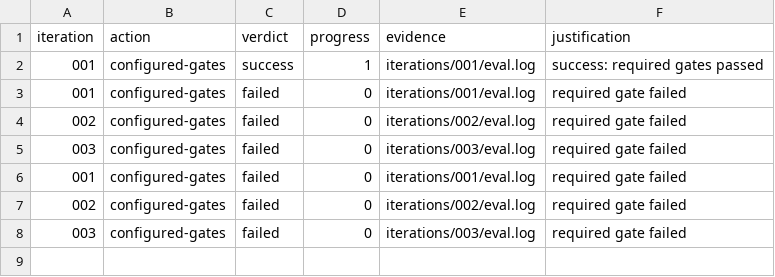
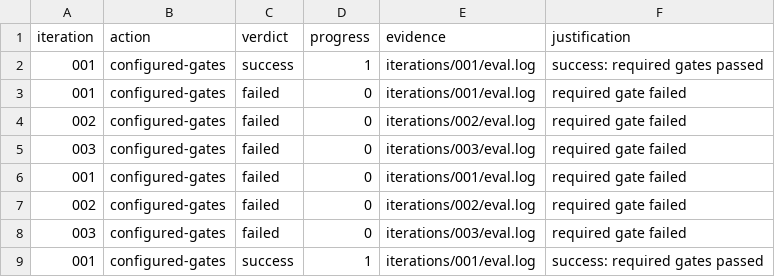
Before and after one commit to kujolang/contentgraph, a TSV file: .loop-engineering/ledger.tsv, drawn as a sheet; the diff names each change by its address in the sheet, - before the commit and + after, or states it on an @@ line.

Commit message:
Loop engineering: Complete every item and exit criterion in docs/next-session-review.md for ContentGraph 0.2.0.

```diff
--- a/.loop-engineering/ledger.tsv
+++ b/.loop-engineering/ledger.tsv
+row 9: 001 | configured-gates | success | 1 | iterations/001/eval.log | success: required gates passed
```
Also changed, not shown: 9 other files.
